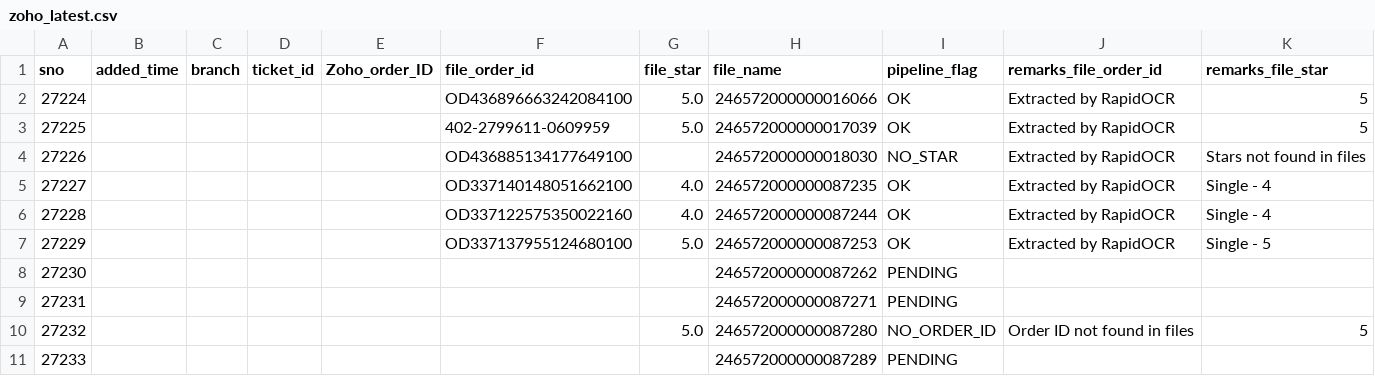
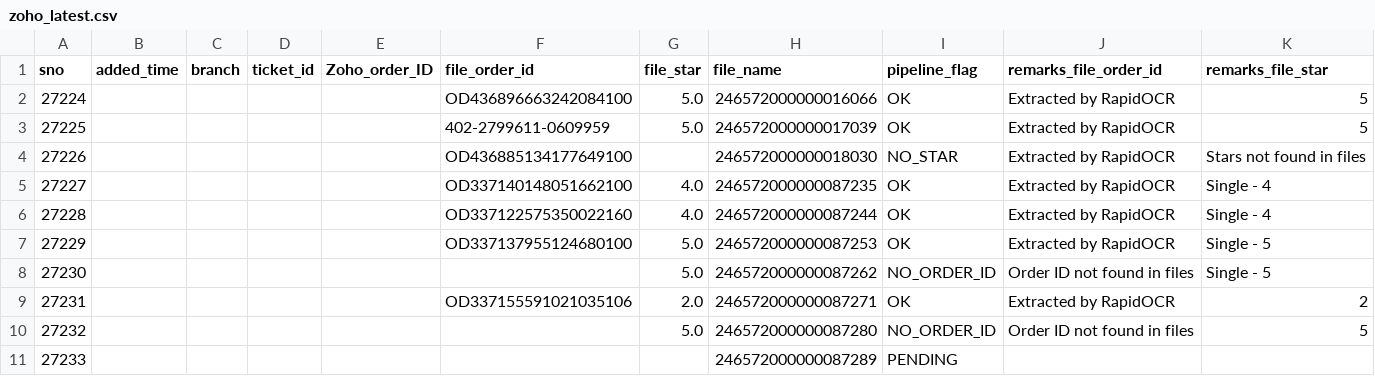
Before and after one commit to BobCantBuild/zoho-image-pipeline, a CSV file: data/zoho_latest.csv, drawn as a sheet.

Commit message:
auto: update dashboard data — 10 records [2026-05-21 14:55]

```diff
--- a/data/zoho_latest.csv
+++ b/data/zoho_latest.csv
@@ -7,4 +7,4 @@
 27229,,,,,OD337137955124680100,5.0,246572000000087253,OK,Extracted by RapidOCR,Single - 5
-27230,,,,,,,246572000000087262,PENDING,,
-27231,,,,,,,246572000000087271,PENDING,,
+27230,,,,,,5.0,246572000000087262,NO_ORDER_ID,Order ID not found in files,Single - 5
+27231,,,,,OD337155591021035106,2.0,246572000000087271,OK,Extracted by RapidOCR,2
 27232,,,,,,5.0,246572000000087280,NO_ORDER_ID,Order ID not found in files,5
```
